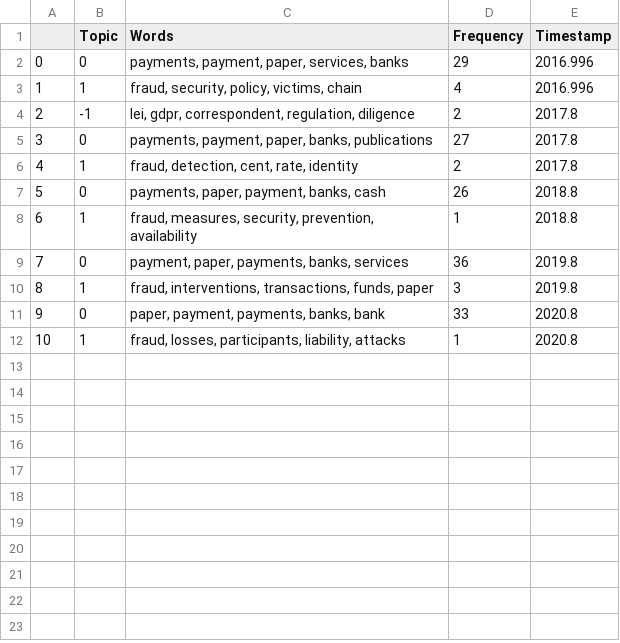
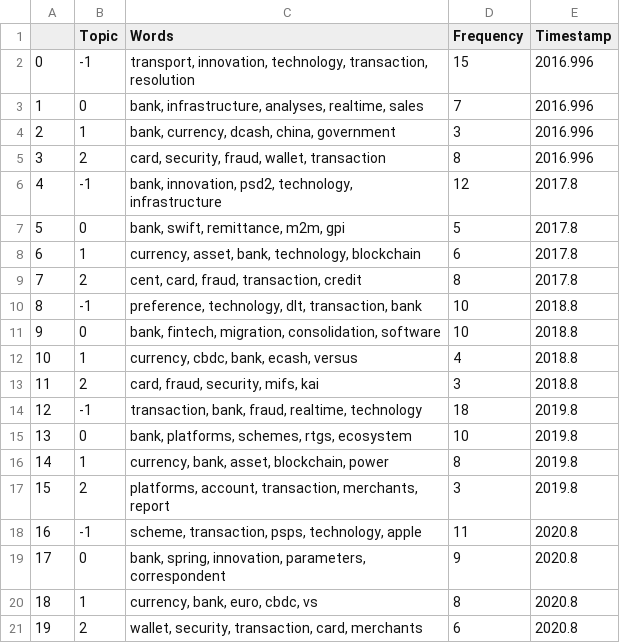
Before and after one commit to sklim84/trend-analysis, a CSV file: topic_modeling/bert/results/jpss_topic_over_time.csv, drawn as a sheet; addresses are those after the commit; the diff names each change by its address in the sheet, - before the commit and + after, or states it on an @@ line.

```diff
--- a/topic_modeling/bert/results/jpss_topic_over_time.csv
+++ b/topic_modeling/bert/results/jpss_topic_over_time.csv
+row 2: 0 | -1 | transport, innovation, technology, transaction, resolution | 15 | 2016.996
@@ column A renumbered between rows 3 and 20 @@
-C3 (Words): payments, payment, paper, services, banks
+C3 (Words): bank, infrastructure, analyses, realtime, sales
-D3 (Frequency): 29
+D3 (Frequency): 7
-C4 (Words): fraud, security, policy, victims, chain
+C4 (Words): bank, currency, dcash, china, government
-D4 (Frequency): 4
+D4 (Frequency): 3
+row 5: 3 | 2 | card, security, fraud, wallet, transaction | 8 | 2016.996
-C6 (Words): lei, gdpr, correspondent, regulation, diligence
+C6 (Words): bank, innovation, psd2, technology, infrastructure
-D6 (Frequency): 2
+D6 (Frequency): 12
-C7 (Words): payments, payment, paper, banks, publications
+C7 (Words): bank, swift, remittance, m2m, gpi
-D7 (Frequency): 27
+D7 (Frequency): 5
-C8 (Words): fraud, detection, cent, rate, identity
+C8 (Words): currency, asset, bank, technology, blockchain
-D8 (Frequency): 2
+D8 (Frequency): 6
+row 9: 7 | 2 | cent, card, fraud, transaction, credit | 8 | 2017.8
+row 10: 8 | -1 | preference, technology, dlt, transaction, bank | 10 | 2018.8
-C11 (Words): payments, paper, payment, banks, cash
+C11 (Words): bank, fintech, migration, consolidation, software
-D11 (Frequency): 26
+D11 (Frequency): 10
-C12 (Words): fraud, measures, security, prevention, availability
+C12 (Words): currency, cbdc, bank, ecash, versus
-D12 (Frequency): 1
+D12 (Frequency): 4
+row 13: 11 | 2 | card, fraud, security, mifs, kai | 3 | 2018.8
+row 14: 12 | -1 | transaction, bank, fraud, realtime, technology | 18 | 2019.8
-C15 (Words): payment, paper, payments, banks, services
+C15 (Words): bank, platforms, schemes, rtgs, ecosystem
-D15 (Frequency): 36
+D15 (Frequency): 10
+row 16: 14 | 1 | currency, bank, asset, blockchain, power | 8 | 2019.8
-B17 (Topic): 1
+B17 (Topic): 2
-C17 (Words): fraud, interventions, transactions, funds, paper
+C17 (Words): platforms, account, transaction, merchants, report
+row 18: 16 | -1 | scheme, transaction, psps, technology, apple | 11 | 2020.8
-C19 (Words): paper, payment, payments, banks, bank
+C19 (Words): bank, spring, innovation, parameters, correspondent
-D19 (Frequency): 33
+D19 (Frequency): 9
-C20 (Words): fraud, losses, participants, liability, attacks
+C20 (Words): currency, bank, euro, cbdc, vs
-D20 (Frequency): 1
+D20 (Frequency): 8
+row 21: 19 | 2 | wallet, security, transaction, card, merchants | 6 | 2020.8
```
Also changed, not shown: topic_modeling/bert/results/news_topic_info.csv, topic_modeling/dmr/results/kpsa_dominent_topic_for_each_doc.csv, 33 other files.
